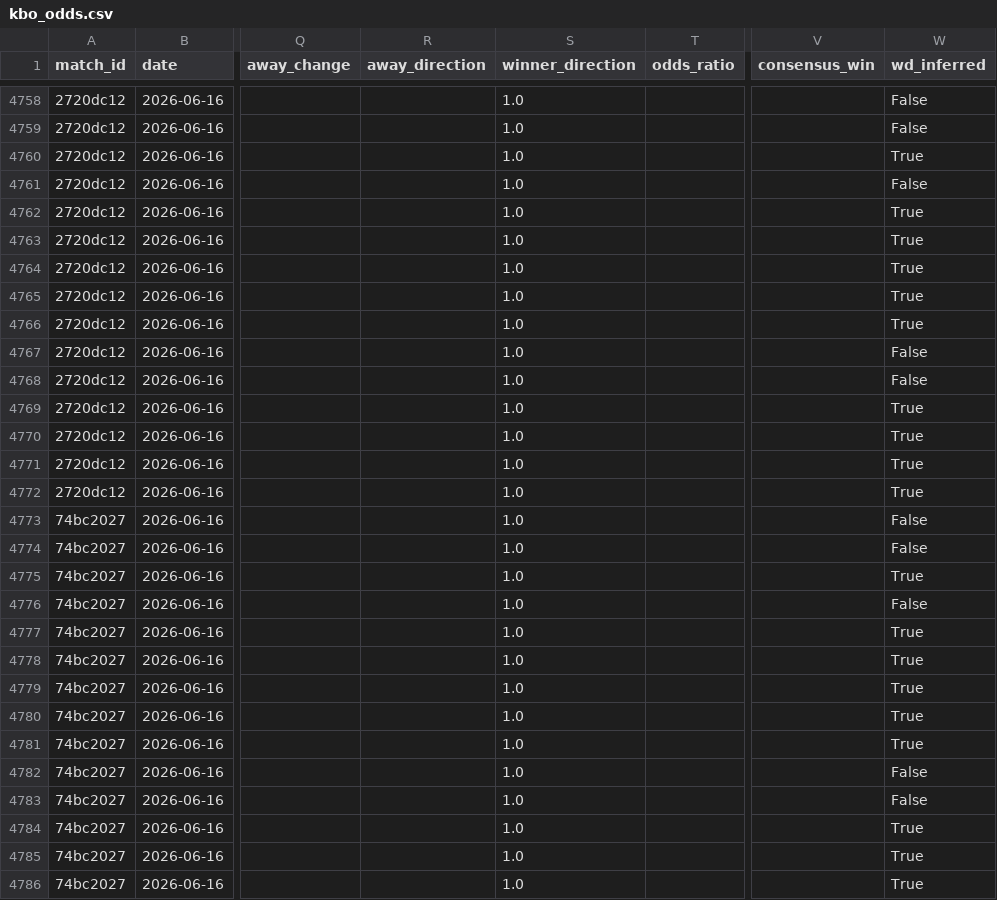
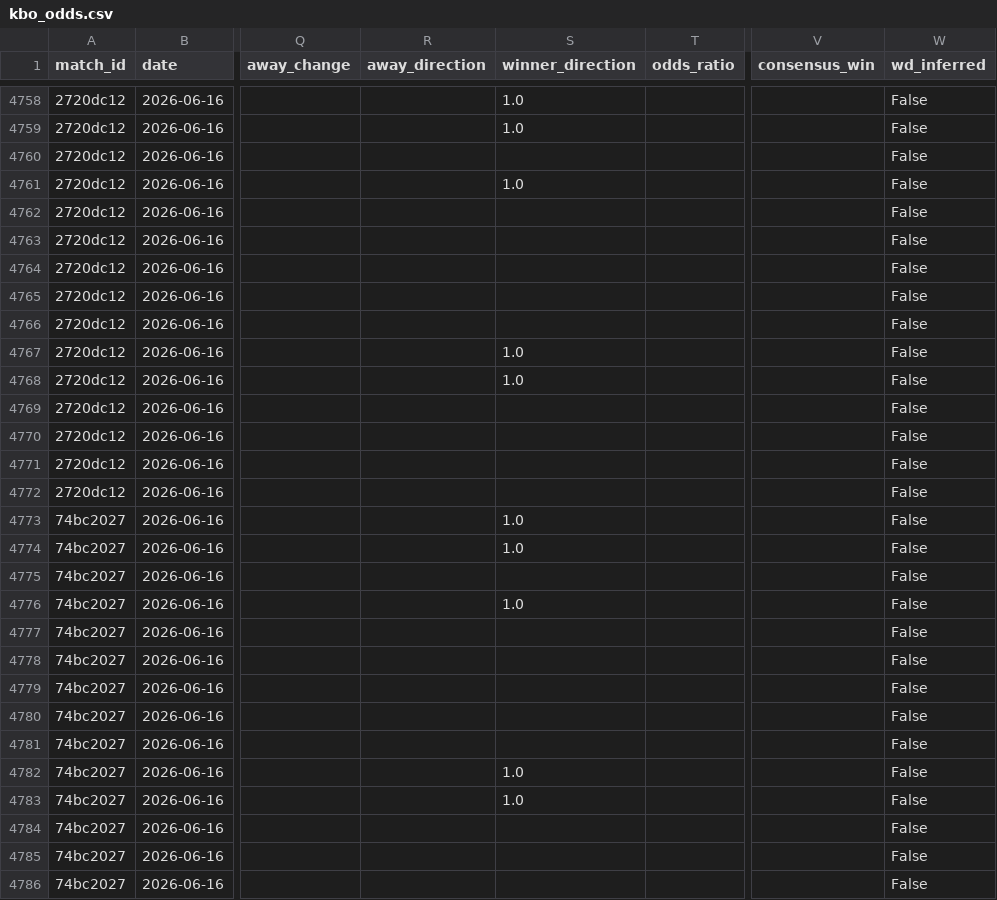
Before and after one commit to seung-min-lee/seung-min-lee-kbo-predictor, a CSV file: kbo_odds.csv, drawn as a sheet; only a part is shown, gaps mark what is left out; the diff covers the shown part only; the diff names each change by its address in the sheet, - before the commit and + after, or states it on an @@ line.

```diff
--- a/kbo_odds.csv
+++ b/kbo_odds.csv
-S4760 (winner_direction): 1.0
+S4760 (winner_direction): (empty)
-W4760 (wd_inferred): True
+W4760 (wd_inferred): False
-S4762:S4766 (winner_direction): 1.0
+S4762:S4766 (winner_direction): (empty)
-W4762:W4766 (wd_inferred): True
+W4762:W4766 (wd_inferred): False
-S4769:S4772 (winner_direction): 1.0
+S4769:S4772 (winner_direction): (empty)
-W4769:W4772 (wd_inferred): True
+W4769:W4772 (wd_inferred): False
-S4775 (winner_direction): 1.0
+S4775 (winner_direction): (empty)
-W4775 (wd_inferred): True
+W4775 (wd_inferred): False
-S4777:S4781 (winner_direction): 1.0
+S4777:S4781 (winner_direction): (empty)
-W4777:W4781 (wd_inferred): True
+W4777:W4781 (wd_inferred): False
-S4784:S4786 (winner_direction): 1.0
+S4784:S4786 (winner_direction): (empty)
-W4784:W4786 (wd_inferred): True
+W4784:W4786 (wd_inferred): False
```
Also changed, not shown: 50 edited cells elsewhere in this file, kbo_games.csv, 3 other files.
